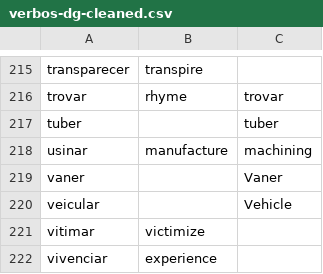
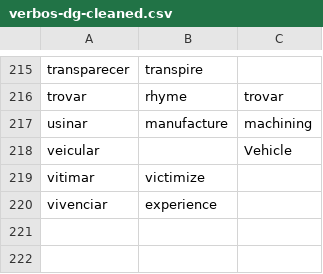
Before and after one commit to own-pt/cl-wnbrowser, a CSV file: corpora/verbos-dg-cleaned.csv, drawn as a sheet; only a part is shown, gaps mark what is left out; the diff names each change by its address in the sheet, - before the commit and + after, or states it on an @@ line.

Commit message:
remove "tuber, vaner".  they are not vebs in pt.

```diff
--- a/corpora/verbos-dg-cleaned.csv
+++ b/corpora/verbos-dg-cleaned.csv
-row 217: tuber |  | tuber
-row 219: vaner |  | Vaner
```
